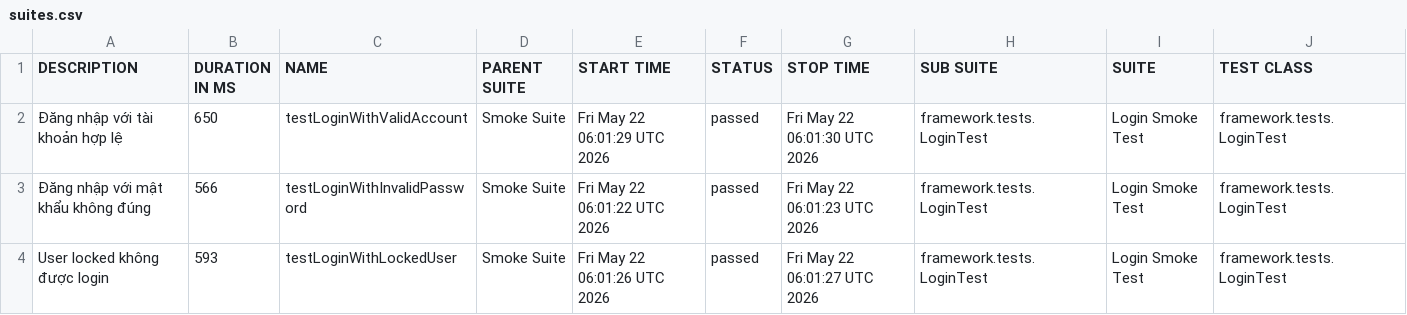
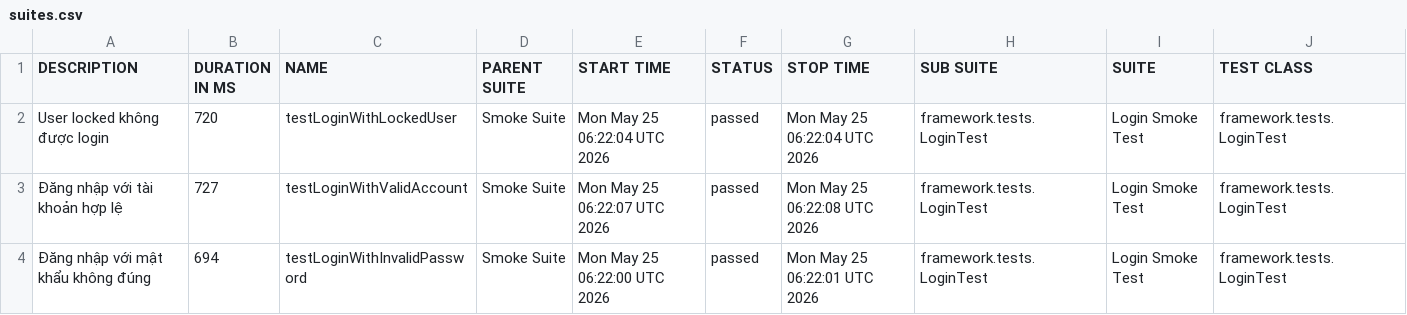
Before and after one commit to maiphun1412/selenium-framework, a CSV file: data/suites.csv, drawn as a sheet; only a part is shown; removed rows and columns are numbered as before the commit, all else as after; rows hold the shown columns only; the diff names each change by its address in the sheet, - before the commit and + after, or states it on an @@ line.

```diff
--- a/data/suites.csv
+++ b/data/suites.csv
+row 2: User locked không được login | 720 | testLoginWithLockedUser | Smoke Suite | Mon May 25 06:22:04 UTC 2026 | passed | Mon May 25 06:22:04 UTC 2026 | framework.tests.LoginTest | Login Smoke Test | framework.tests.LoginTest
-B3 (DURATION IN MS): 650
+B3 (DURATION IN MS): 727
-E3 (START TIME): Fri May 22 06:01:29 UTC 2026
+E3 (START TIME): Mon May 25 06:22:07 UTC 2026
-G3 (STOP TIME): Fri May 22 06:01:30 UTC 2026
+G3 (STOP TIME): Mon May 25 06:22:08 UTC 2026
-B4 (DURATION IN MS): 566
+B4 (DURATION IN MS): 694
-E4 (START TIME): Fri May 22 06:01:22 UTC 2026
+E4 (START TIME): Mon May 25 06:22:00 UTC 2026
-G4 (STOP TIME): Fri May 22 06:01:23 UTC 2026
+G4 (STOP TIME): Mon May 25 06:22:01 UTC 2026
-row 4: User locked không được login | 593 | testLoginWithLockedUser | Smoke Suite | Fri May 22 06:01:26 UTC 2026 | passed | Fri May 22 06:01:27 UTC 2026 | framework.tests.LoginTest | Login Smoke Test | framework.tests.LoginTest
```
Also changed, not shown: 34 other files.
